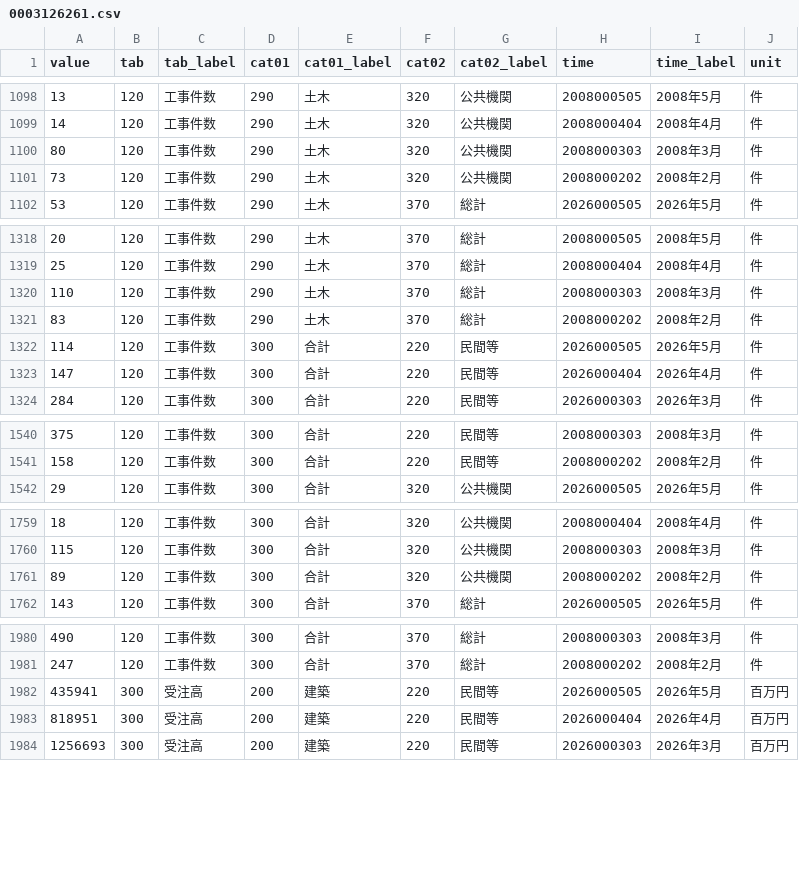
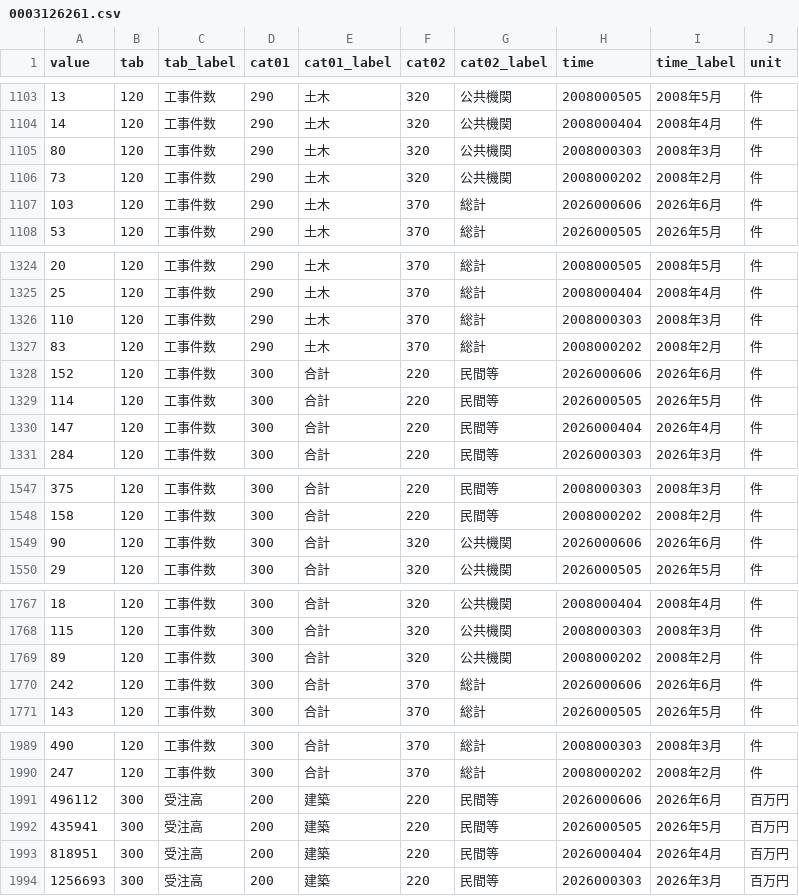
Before and after one commit to kyo000-hub/crex-data-pipeline, a CSV file: data/raw/construction/0003126261.csv, drawn as a sheet; only a part is shown, gaps mark what is left out; the diff covers the shown part only; the diff names each change by its address in the sheet, - before the commit and + after, or states it on an @@ line.

```diff
--- a/data/raw/construction/0003126261.csv
+++ b/data/raw/construction/0003126261.csv
+row 1107: 103 | 120 | 工事件数 | 290 | 土木 | 370 | 総計 | 2026000606 | 2026年6月 | 件
+row 1328: 152 | 120 | 工事件数 | 300 | 合計 | 220 | 民間等 | 2026000606 | 2026年6月 | 件
+row 1549: 90 | 120 | 工事件数 | 300 | 合計 | 320 | 公共機関 | 2026000606 | 2026年6月 | 件
+row 1770: 242 | 120 | 工事件数 | 300 | 合計 | 370 | 総計 | 2026000606 | 2026年6月 | 件
+row 1991: 496112 | 300 | 受注高 | 200 | 建築 | 220 | 民間等 | 2026000606 | 2026年6月 | 百万円
```
Also changed, not shown: 13 added rows elsewhere in this file, data/gsheet/C_industry_summary.csv, data/raw/construction/0003126277.csv, 28 other files.
